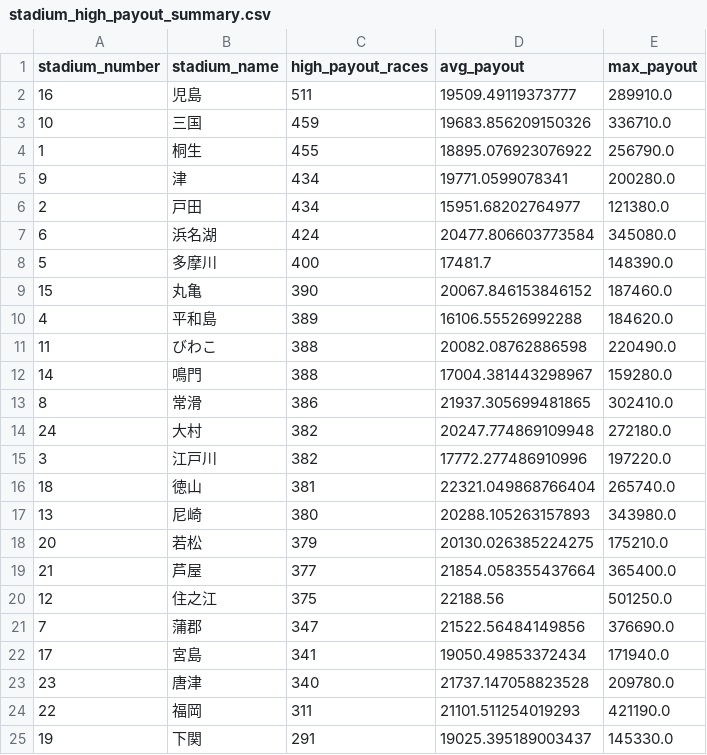
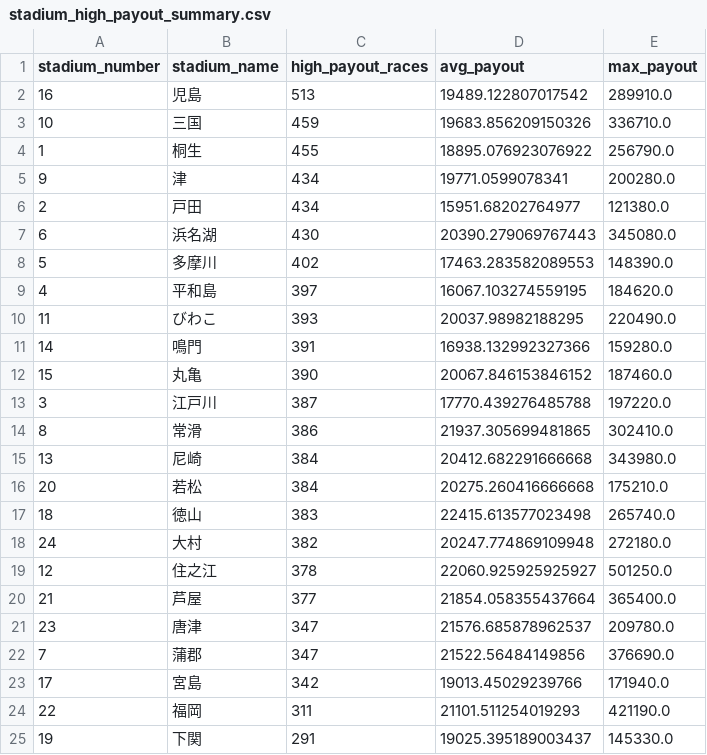
Before and after one commit to Patrickimamura/boatrace-analysis, a CSV file: output/stadium_high_payout_summary.csv, drawn as a sheet.

```diff
--- a/output/stadium_high_payout_summary.csv
+++ b/output/stadium_high_payout_summary.csv
@@ -1,3 +1,3 @@
 stadium_number,stadium_name,high_payout_races,avg_payout,max_payout
-16,児島,511,19509.49119373777,289910.0
+16,児島,513,19489.122807017542,289910.0
 10,三国,459,19683.856209150326,336710.0
@@ -6,19 +6,19 @@
 2,戸田,434,15951.68202764977,121380.0
-6,浜名湖,424,20477.806603773584,345080.0
-5,多摩川,400,17481.7,148390.0
+6,浜名湖,430,20390.279069767443,345080.0
+5,多摩川,402,17463.283582089553,148390.0
+4,平和島,397,16067.103274559195,184620.0
+11,びわこ,393,20037.98982188295,220490.0
+14,鳴門,391,16938.132992327366,159280.0
 15,丸亀,390,20067.846153846152,187460.0
-4,平和島,389,16106.55526992288,184620.0
-11,びわこ,388,20082.08762886598,220490.0
-14,鳴門,388,17004.381443298967,159280.0
+3,江戸川,387,17770.439276485788,197220.0
 8,常滑,386,21937.305699481865,302410.0
+13,尼崎,384,20412.682291666668,343980.0
+20,若松,384,20275.260416666668,175210.0
+18,徳山,383,22415.613577023498,265740.0
 24,大村,382,20247.774869109948,272180.0
-3,江戸川,382,17772.277486910996,197220.0
-18,徳山,381,22321.049868766404,265740.0
-13,尼崎,380,20288.105263157893,343980.0
-20,若松,379,20130.026385224275,175210.0
+12,住之江,378,22060.925925925927,501250.0
 21,芦屋,377,21854.058355437664,365400.0
-12,住之江,375,22188.56,501250.0
+23,唐津,347,21576.685878962537,209780.0
 7,蒲郡,347,21522.56484149856,376690.0
-17,宮島,341,19050.49853372434,171940.0
-23,唐津,340,21737.147058823528,209780.0
+17,宮島,342,19013.45029239766,171940.0
 22,福岡,311,21101.511254019293,421190.0
```
Also changed, not shown: output/pattern_by_boat_order.csv, output/pattern_by_course_order.csv, 8 other files.
